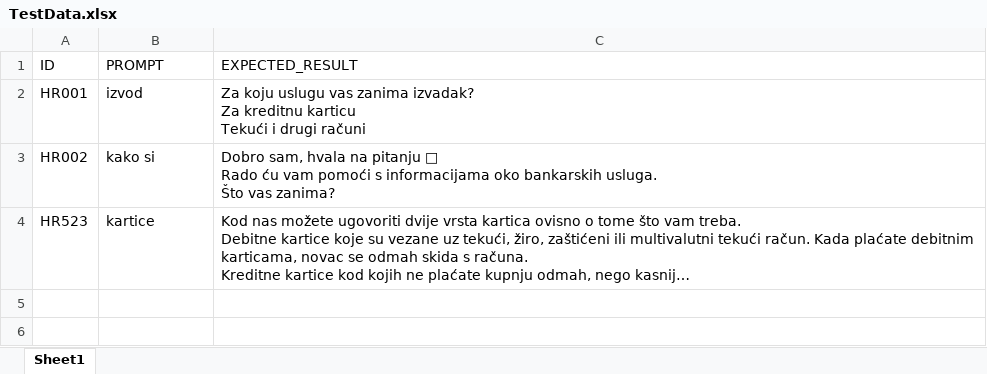
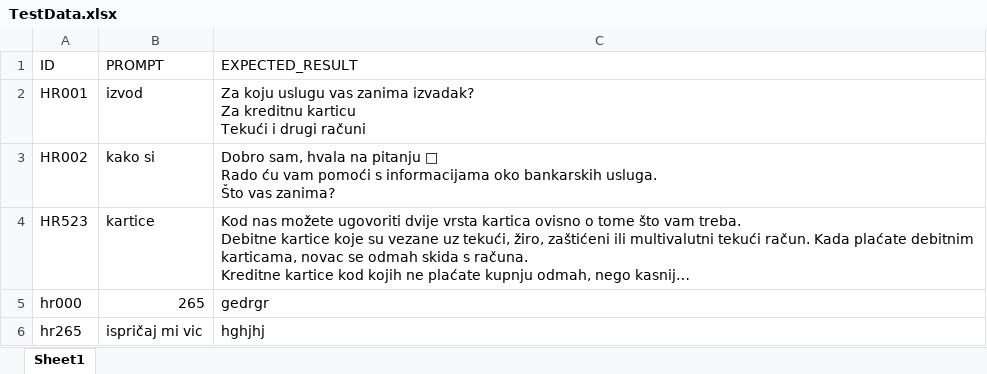
Before and after one commit to CrnkovicIvona/ChatbotAutomation, an Excel workbook: resources/TestData.xlsx, sheet Sheet1, drawn as a sheet; long unchanged cells end in …; values as stored, in another font and other column widths than the file's, no borders; the diff names each change by its address in the sheet, - before the commit and + after, or states it on an @@ line.

```diff
--- a/resources/TestData.xlsx (sheet Sheet1)
+++ b/resources/TestData.xlsx (sheet Sheet1)
+row 5: hr000 | 265 | gedrgr
+row 6: hr265 | ispričaj mi vic | hghjhj
```
Also changed, not shown: 3 other files.
